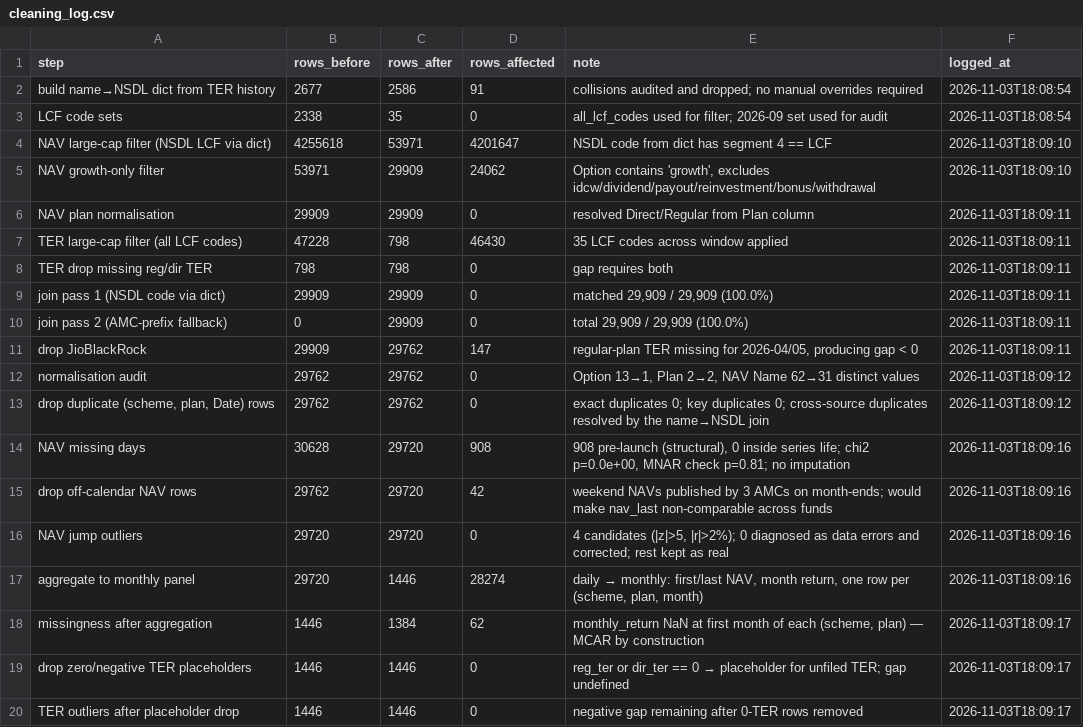
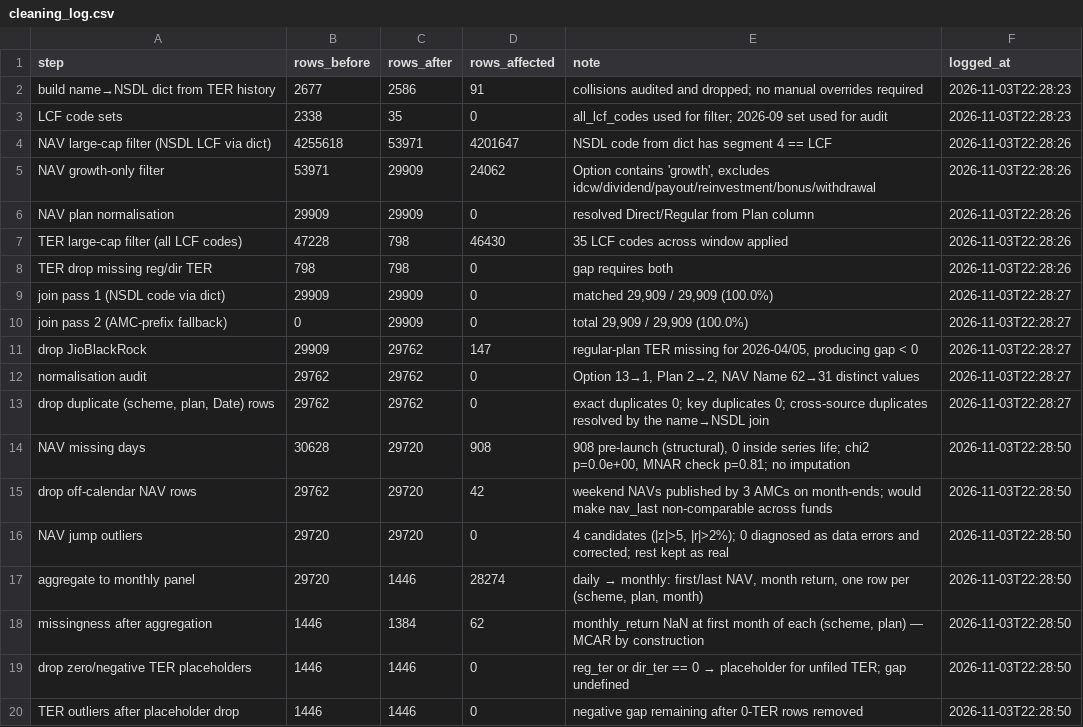
Before and after one commit to bombaymadras/dcvproject, a CSV file: logs/cleaning_log.csv, drawn as a sheet.

```diff
--- a/logs/cleaning_log.csv
+++ b/logs/cleaning_log.csv
@@ -1,20 +1,20 @@
 step,rows_before,rows_after,rows_affected,note,logged_at
-build name→NSDL dict from TER history,2677,2586,91,collisions audited and dropped; no manual overrides required,2026-11-03T18:08:54
-LCF code sets,2338,35,0,all_lcf_codes used for filter; 2026-09 set used for audit,2026-11-03T18:08:54
-NAV large-cap filter (NSDL LCF via dict),4255618,53971,4201647,NSDL code from dict has segment 4 == LCF,2026-11-03T18:09:10
-NAV growth-only filter,53971,29909,24062,"Option contains 'growth', excludes idcw/dividend/payout/reinvestment/bonus/withdrawal",2026-11-03T18:09:10
-NAV plan normalisation,29909,29909,0,resolved Direct/Regular from Plan column,2026-11-03T18:09:11
-TER large-cap filter (all LCF codes),47228,798,46430,35 LCF codes across window applied,2026-11-03T18:09:11
-TER drop missing reg/dir TER,798,798,0,gap requires both,2026-11-03T18:09:11
-join pass 1 (NSDL code via dict),29909,29909,0,"matched 29,909 / 29,909 (100.0%)",2026-11-03T18:09:11
-join pass 2 (AMC-prefix fallback),0,29909,0,"total 29,909 / 29,909 (100.0%)",2026-11-03T18:09:11
-drop JioBlackRock,29909,29762,147,"regular-plan TER missing for 2026-04/05, producing gap < 0",2026-11-03T18:09:11
-normalisation audit,29762,29762,0,"Option 13→1, Plan 2→2, NAV Name 62→31 distinct values",2026-11-03T18:09:12
-"drop duplicate (scheme, plan, Date) rows",29762,29762,0,exact duplicates 0; key duplicates 0; cross-source duplicates resolved by the name→NSDL join,2026-11-03T18:09:12
-NAV missing days,30628,29720,908,"908 pre-launch (structural), 0 inside series life; chi2 p=0.0e+00, MNAR check p=0.81; no imputation",2026-11-03T18:09:16
-drop off-calendar NAV rows,29762,29720,42,weekend NAVs published by 3 AMCs on month-ends; would make nav_last non-comparable across funds,2026-11-03T18:09:16
-NAV jump outliers,29720,29720,0,"4 candidates (|z|>5, |r|>2%); 0 diagnosed as data errors and corrected; rest kept as real",2026-11-03T18:09:16
-aggregate to monthly panel,29720,1446,28274,"daily → monthly: first/last NAV, month return, one row per (scheme, plan, month)",2026-11-03T18:09:16
-missingness after aggregation,1446,1384,62,"monthly_return NaN at first month of each (scheme, plan) — MCAR by construction",2026-11-03T18:09:17
-drop zero/negative TER placeholders,1446,1446,0,reg_ter or dir_ter == 0 → placeholder for unfiled TER; gap undefined,2026-11-03T18:09:17
-TER outliers after placeholder drop,1446,1446,0,negative gap remaining after 0-TER rows removed,2026-11-03T18:09:17
+build name→NSDL dict from TER history,2677,2586,91,collisions audited and dropped; no manual overrides required,2026-11-03T22:28:23
+LCF code sets,2338,35,0,all_lcf_codes used for filter; 2026-09 set used for audit,2026-11-03T22:28:23
+NAV large-cap filter (NSDL LCF via dict),4255618,53971,4201647,NSDL code from dict has segment 4 == LCF,2026-11-03T22:28:26
+NAV growth-only filter,53971,29909,24062,"Option contains 'growth', excludes idcw/dividend/payout/reinvestment/bonus/withdrawal",2026-11-03T22:28:26
+NAV plan normalisation,29909,29909,0,resolved Direct/Regular from Plan column,2026-11-03T22:28:26
+TER large-cap filter (all LCF codes),47228,798,46430,35 LCF codes across window applied,2026-11-03T22:28:26
+TER drop missing reg/dir TER,798,798,0,gap requires both,2026-11-03T22:28:26
+join pass 1 (NSDL code via dict),29909,29909,0,"matched 29,909 / 29,909 (100.0%)",2026-11-03T22:28:27
+join pass 2 (AMC-prefix fallback),0,29909,0,"total 29,909 / 29,909 (100.0%)",2026-11-03T22:28:27
+drop JioBlackRock,29909,29762,147,"regular-plan TER missing for 2026-04/05, producing gap < 0",2026-11-03T22:28:27
+normalisation audit,29762,29762,0,"Option 13→1, Plan 2→2, NAV Name 62→31 distinct values",2026-11-03T22:28:27
+"drop duplicate (scheme, plan, Date) rows",29762,29762,0,exact duplicates 0; key duplicates 0; cross-source duplicates resolved by the name→NSDL join,2026-11-03T22:28:27
+NAV missing days,30628,29720,908,"908 pre-launch (structural), 0 inside series life; chi2 p=0.0e+00, MNAR check p=0.81; no imputation",2026-11-03T22:28:50
+drop off-calendar NAV rows,29762,29720,42,weekend NAVs published by 3 AMCs on month-ends; would make nav_last non-comparable across funds,2026-11-03T22:28:50
+NAV jump outliers,29720,29720,0,"4 candidates (|z|>5, |r|>2%); 0 diagnosed as data errors and corrected; rest kept as real",2026-11-03T22:28:50
+aggregate to monthly panel,29720,1446,28274,"daily → monthly: first/last NAV, month return, one row per (scheme, plan, month)",2026-11-03T22:28:50
+missingness after aggregation,1446,1384,62,"monthly_return NaN at first month of each (scheme, plan) — MCAR by construction",2026-11-03T22:28:50
+drop zero/negative TER placeholders,1446,1446,0,reg_ter or dir_ter == 0 → placeholder for unfiled TER; gap undefined,2026-11-03T22:28:50
+TER outliers after placeholder drop,1446,1446,0,negative gap remaining after 0-TER rows removed,2026-11-03T22:28:50
```
Also changed, not shown: logs/name_collisions.csv, logs/name_to_nsdl.csv, 31 other files.
